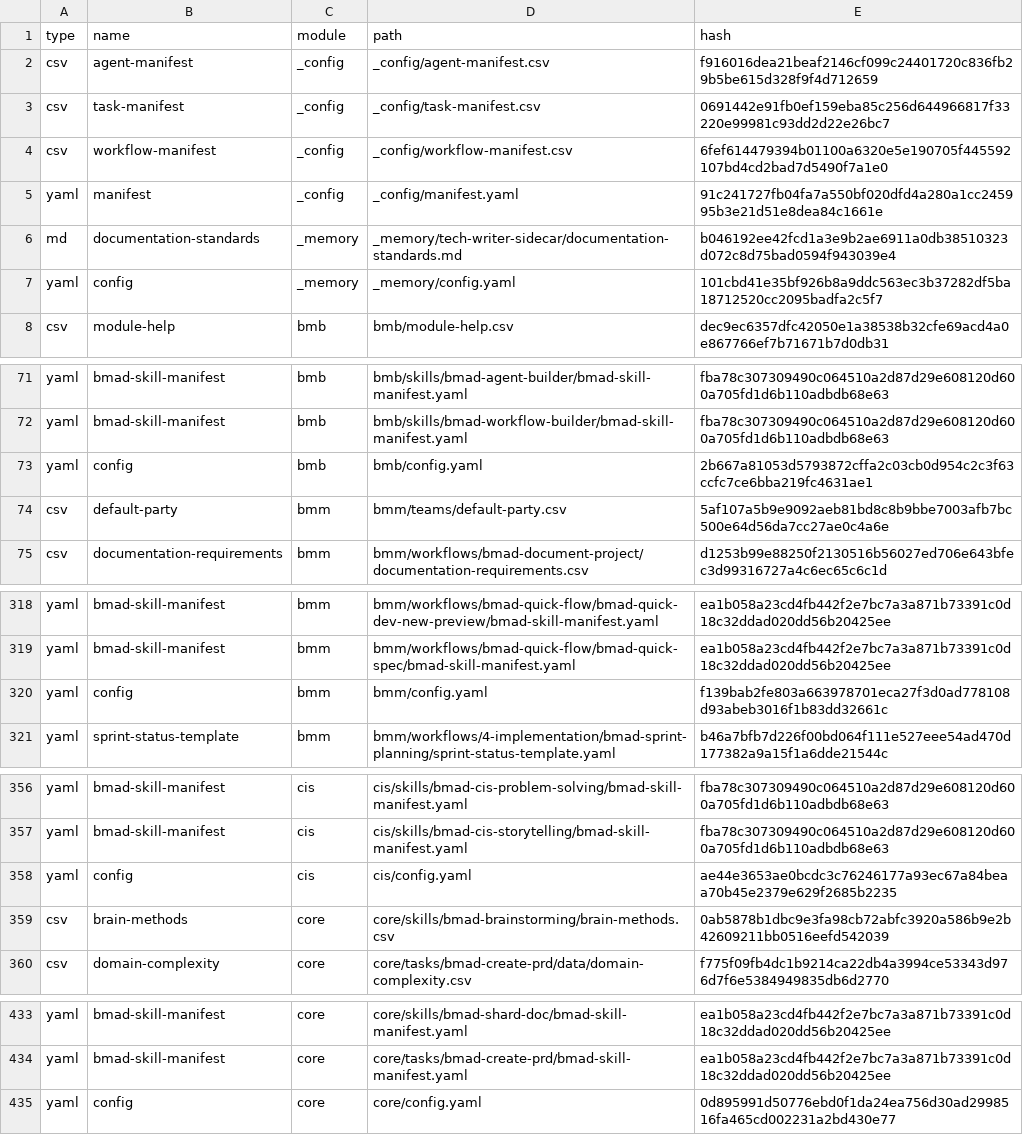
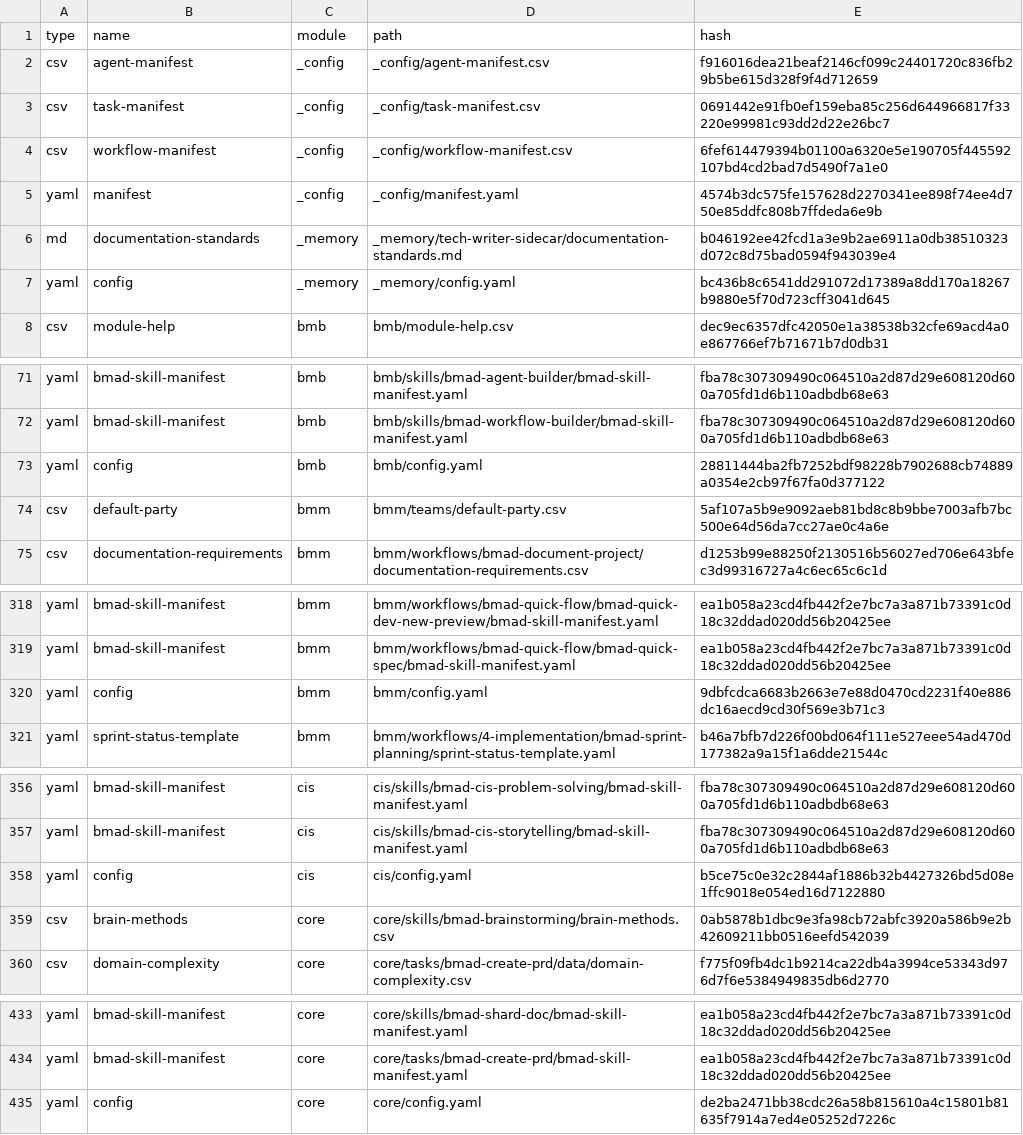
Before and after one commit to TisoneK/bmad-crew, a CSV file: _bmad/_config/files-manifest.csv, drawn as a sheet; only a part is shown, gaps mark what is left out.

Commit message:
Save second brainstorming session - bmad-crew as custom module

```diff
--- a/_bmad/_config/files-manifest.csv
+++ b/_bmad/_config/files-manifest.csv
@@ -4,5 +4,5 @@ type,name,module,path,hash
 "csv","workflow-manifest","_config","_config/workflow-manifest.csv","6fef614479394b01100a6320e5e190705f445592107bd4cd2bad7d5490f7a1e0"
-"yaml","manifest","_config","_config/manifest.yaml","91c241727fb04fa7a550bf020dfd4a280a1cc245995b3e21d51e8dea84c1661e"
+"yaml","manifest","_config","_config/manifest.yaml","4574b3dc575fe157628d2270341ee898f74ee4d750e85ddfc808b7ffdeda6e9b"
 "md","documentation-standards","_memory","_memory/tech-writer-sidecar/documentation-standards.md","b046192ee42fcd1a3e9b2ae6911a0db38510323d072c8d75bad0594f943039e4"
-"yaml","config","_memory","_memory/config.yaml","101cbd41e35bf926b8a9ddc563ec3b37282df5ba18712520cc2095badfa2c5f7"
+"yaml","config","_memory","_memory/config.yaml","bc436b8c6541dd291072d17389a8dd170a18267b9880e5f70d723cff3041d645"
 "csv","module-help","bmb","bmb/module-help.csv","dec9ec6357dfc42050e1a38538b32cfe69acd4a0e867766ef7b71671b7d0db31"
@@ -72,3 +72,3 @@ type,name,module,path,hash
 "yaml","bmad-skill-manifest","bmb","bmb/skills/bmad-workflow-builder/bmad-skill-manifest.yaml","fba78c307309490c064510a2d87d29e608120d600a705fd1d6b110adbdb68e63"
-"yaml","config","bmb","bmb/config.yaml","2b667a81053d5793872cffa2c03cb0d954c2c3f63ccfc7ce6bba219fc4631ae1"
+"yaml","config","bmb","bmb/config.yaml","28811444ba2fb7252bdf98228b7902688cb74889a0354e2cb97f67fa0d377122"
 "csv","default-party","bmm","bmm/teams/default-party.csv","5af107a5b9e9092aeb81bd8c8b9bbe7003afb7bc500e64d56da7cc27ae0c4a6e"
@@ -319,3 +319,3 @@ type,name,module,path,hash
 "yaml","bmad-skill-manifest","bmm","bmm/workflows/bmad-quick-flow/bmad-quick-spec/bmad-skill-manifest.yaml","ea1b058a23cd4fb442f2e7bc7a3a871b73391c0d18c32ddad020dd56b20425ee"
-"yaml","config","bmm","bmm/config.yaml","f139bab2fe803a663978701eca27f3d0ad778108d93abeb3016f1b83dd32661c"
+"yaml","config","bmm","bmm/config.yaml","9dbfcdca6683b2663e7e88d0470cd2231f40e886dc16aecd9cd30f569e3b71c3"
 "yaml","sprint-status-template","bmm","bmm/workflows/4-implementation/bmad-sprint-planning/sprint-status-template.yaml","b46a7bfb7d226f00bd064f111e527eee54ad470d177382a9a15f1a6dde21544c"
@@ -357,3 +357,3 @@ type,name,module,path,hash
 "yaml","bmad-skill-manifest","cis","cis/skills/bmad-cis-storytelling/bmad-skill-manifest.yaml","fba78c307309490c064510a2d87d29e608120d600a705fd1d6b110adbdb68e63"
-"yaml","config","cis","cis/config.yaml","ae44e3653ae0bcdc3c76246177a93ec67a84beaa70b45e2379e629f2685b2235"
+"yaml","config","cis","cis/config.yaml","b5ce75c0e32c2844af1886b32b4427326bd5d08e1ffc9018e054ed16d7122880"
 "csv","brain-methods","core","core/skills/bmad-brainstorming/brain-methods.csv","0ab5878b1dbc9e3fa98cb72abfc3920a586b9e2b42609211bb0516eefd542039"
@@ -434,2 +434,2 @@ type,name,module,path,hash
 "yaml","bmad-skill-manifest","core","core/tasks/bmad-create-prd/bmad-skill-manifest.yaml","ea1b058a23cd4fb442f2e7bc7a3a871b73391c0d18c32ddad020dd56b20425ee"
-"yaml","config","core","core/config.yaml","0d895991d50776ebd0f1da24ea756d30ad2998516fa465cd002231a2bd430e77"
+"yaml","config","core","core/config.yaml","de2ba2471bb38cdc26a58b815610a4c15801b81635f7914a7ed4e05252d7226c"
```
Also changed, not shown: 14 other files.
